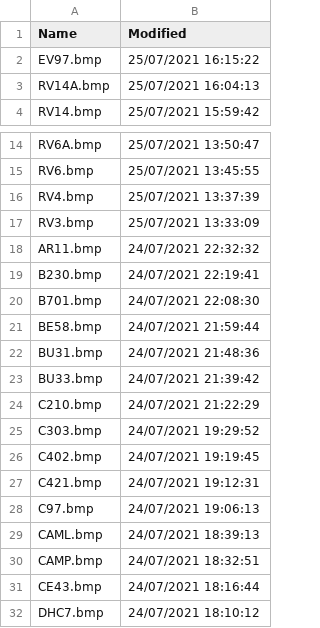
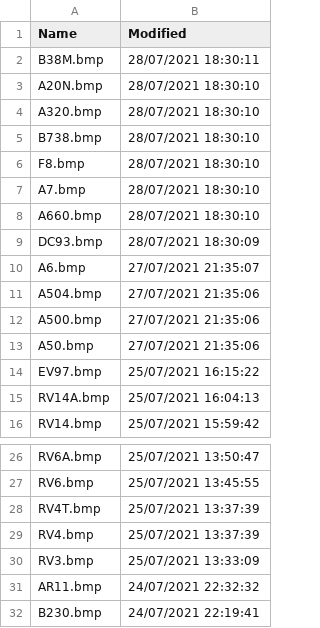
Before and after one commit to classicvalues/VRSOperatorFlags, a CSV file: DVSilhouettes.csv, drawn as a sheet; only a part is shown, gaps mark what is left out; the shorter side is filled out with more unchanged rows.

```diff
--- a/DVSilhouettes.csv
+++ b/DVSilhouettes.csv
@@ -1,2 +1,14 @@
 Name,Modified
+B38M.bmp,28/07/2021 18:30:11
+A20N.bmp,28/07/2021 18:30:10
+A320.bmp,28/07/2021 18:30:10
+B738.bmp,28/07/2021 18:30:10
+F8.bmp,28/07/2021 18:30:10
+A7.bmp,28/07/2021 18:30:10
+A660.bmp,28/07/2021 18:30:10
+DC93.bmp,28/07/2021 18:30:09
+A6.bmp,27/07/2021 21:35:07
+A504.bmp,27/07/2021 21:35:06
+A500.bmp,27/07/2021 21:35:06
+A50.bmp,27/07/2021 21:35:06
 EV97.bmp,25/07/2021 16:15:22
@@ -15,2 +27,3 @@ RV6A.bmp,25/07/2021 13:50:47
 RV6.bmp,25/07/2021 13:45:55
+RV4T.bmp,25/07/2021 13:37:39
 RV4.bmp,25/07/2021 13:37:39
```
Also changed, not shown: 1 other file.
